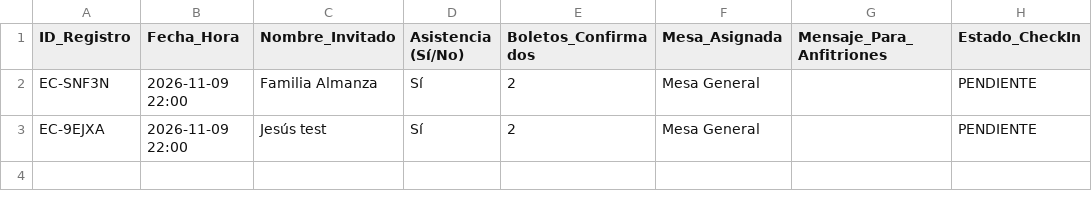
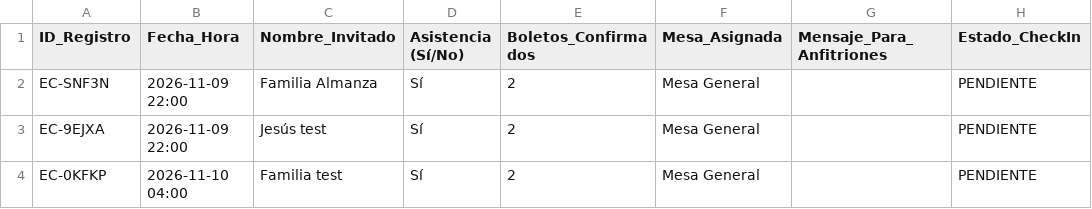
Before and after one commit to eventcraft-ai/invitations, a CSV file: jesus-y-meri-4438b6/invitados.csv, drawn as a sheet; the diff names each change by its address in the sheet, - before the commit and + after, or states it on an @@ line.

Commit message:
RSVP Excel Update (jesus-y-meri-4438b6): Familia test

```diff
--- a/jesus-y-meri-4438b6/invitados.csv
+++ b/jesus-y-meri-4438b6/invitados.csv
+row 4: EC-0KFKP | 2026-11-10 04:00 | Familia test | Sí | 2 | Mesa General |  | PENDIENTE
```
Also changed, not shown: 1 other file.
